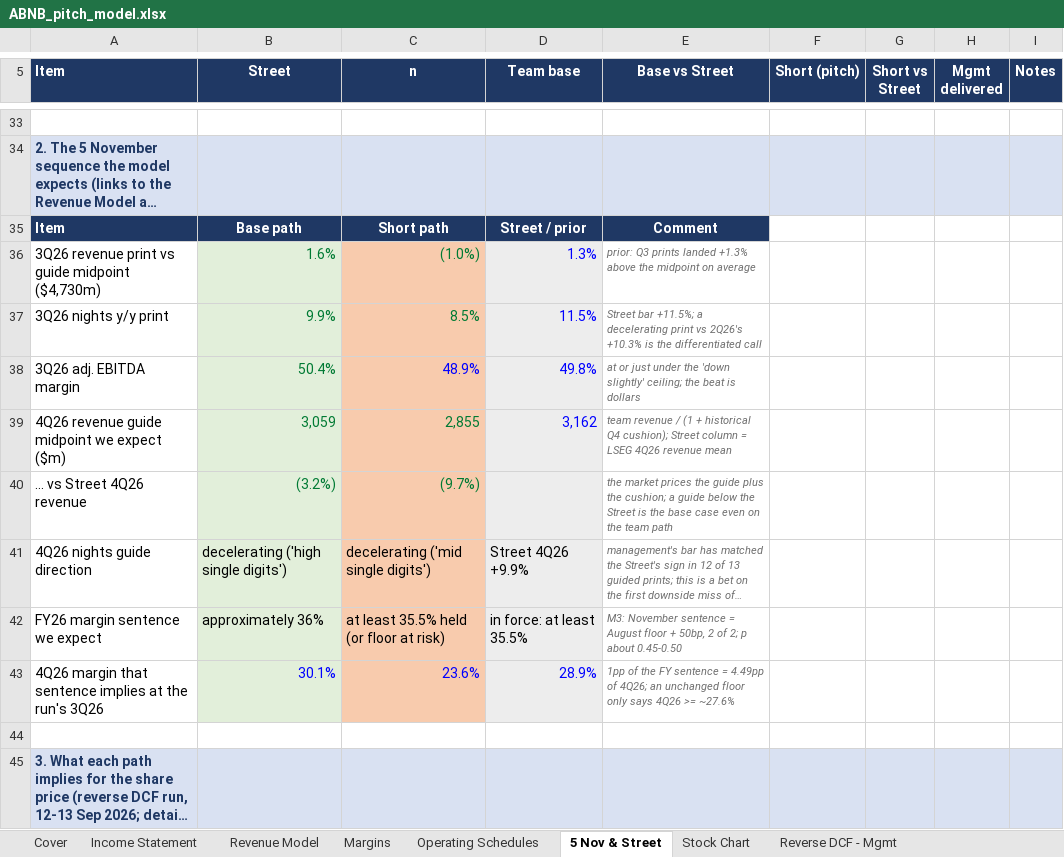
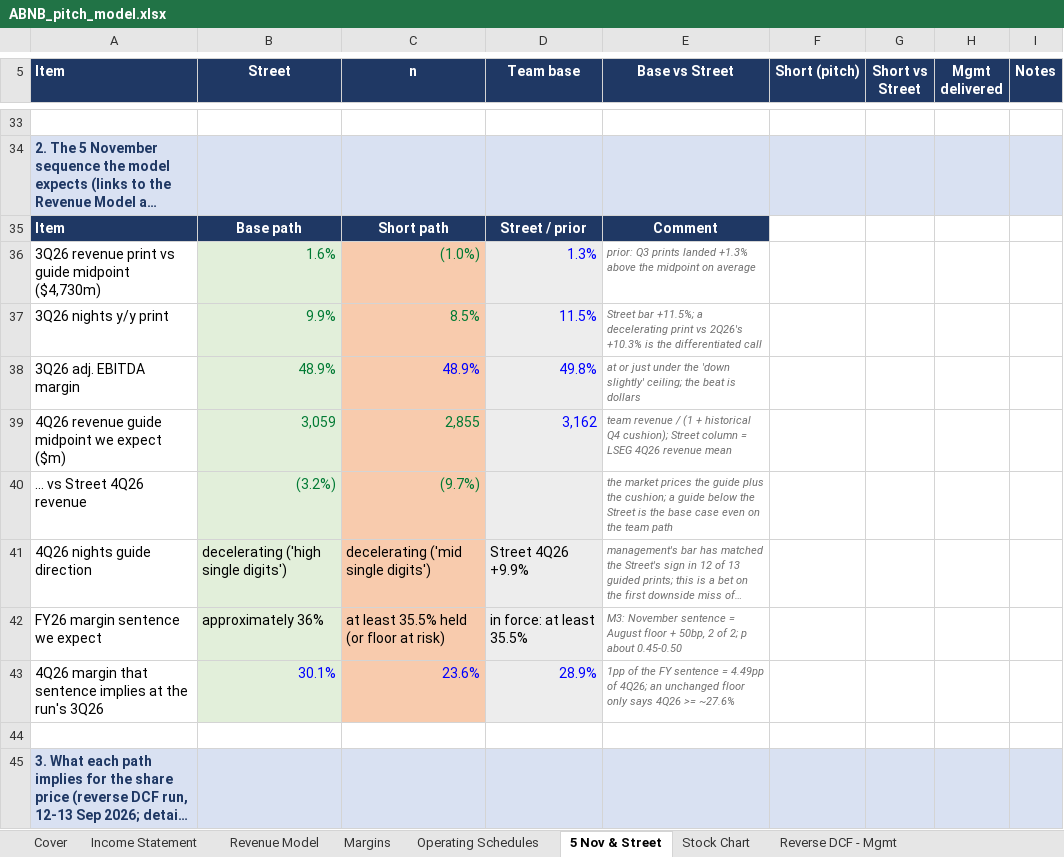
Before and after one commit to Kaenyne/Citadel-ABNB, an Excel workbook: model/ABNB_pitch_model.xlsx, sheet 5 Nov & Street, drawn as a sheet; only a part is shown, gaps mark what is left out; long unchanged cells end in …; values as stored, in another font and other column widths than the file's, no borders; the diff names each change by its address in the sheet, - before the commit and + after, or states it on an @@ line.

```diff
--- a/model/ABNB_pitch_model.xlsx (sheet 5 Nov & Street)
+++ b/model/ABNB_pitch_model.xlsx (sheet 5 Nov & Street)
-B38 (Street): 50.4%
+B38 (Street): 48.9%
```
Also changed, not shown: sheet Margins, sheet Income Statement, sheet Operating Schedules, sheet Cover, 3 other files.
